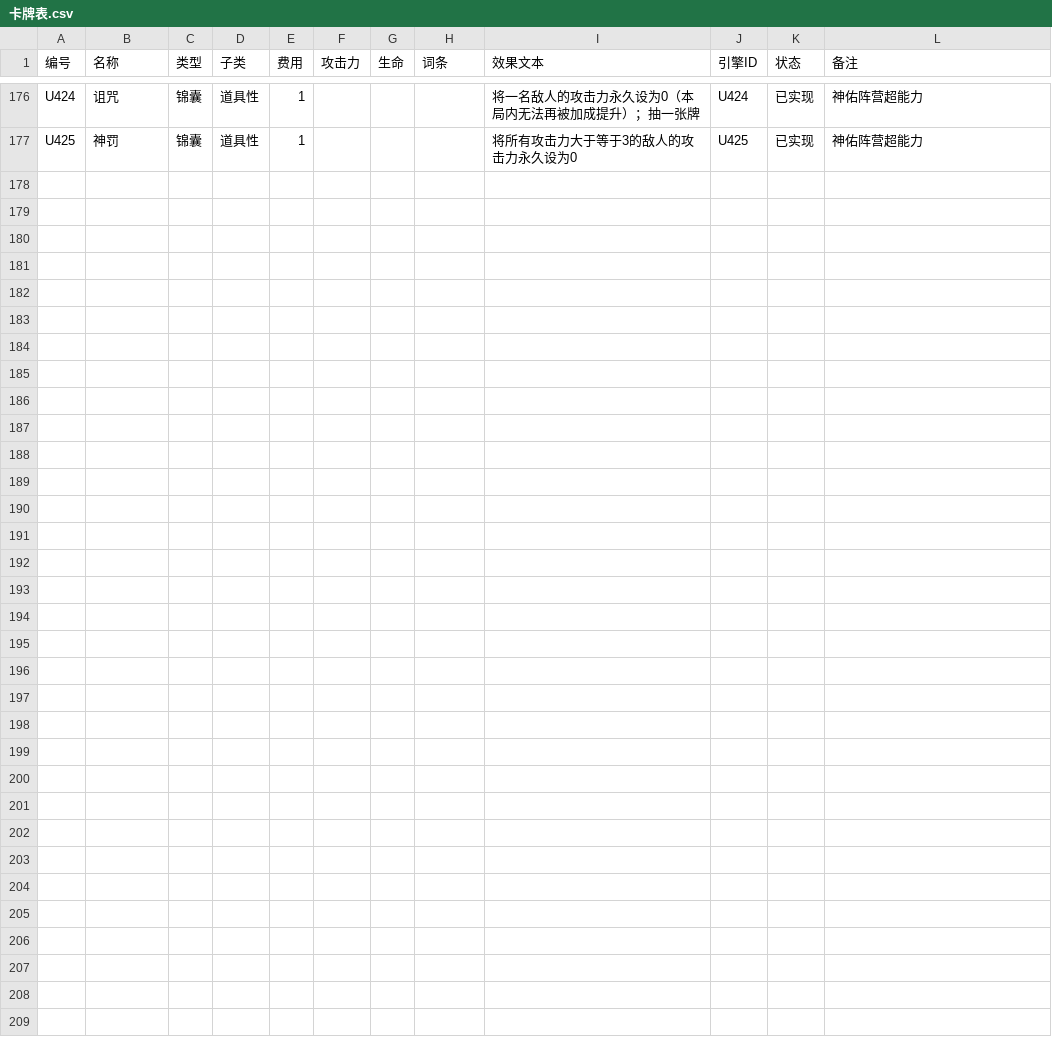
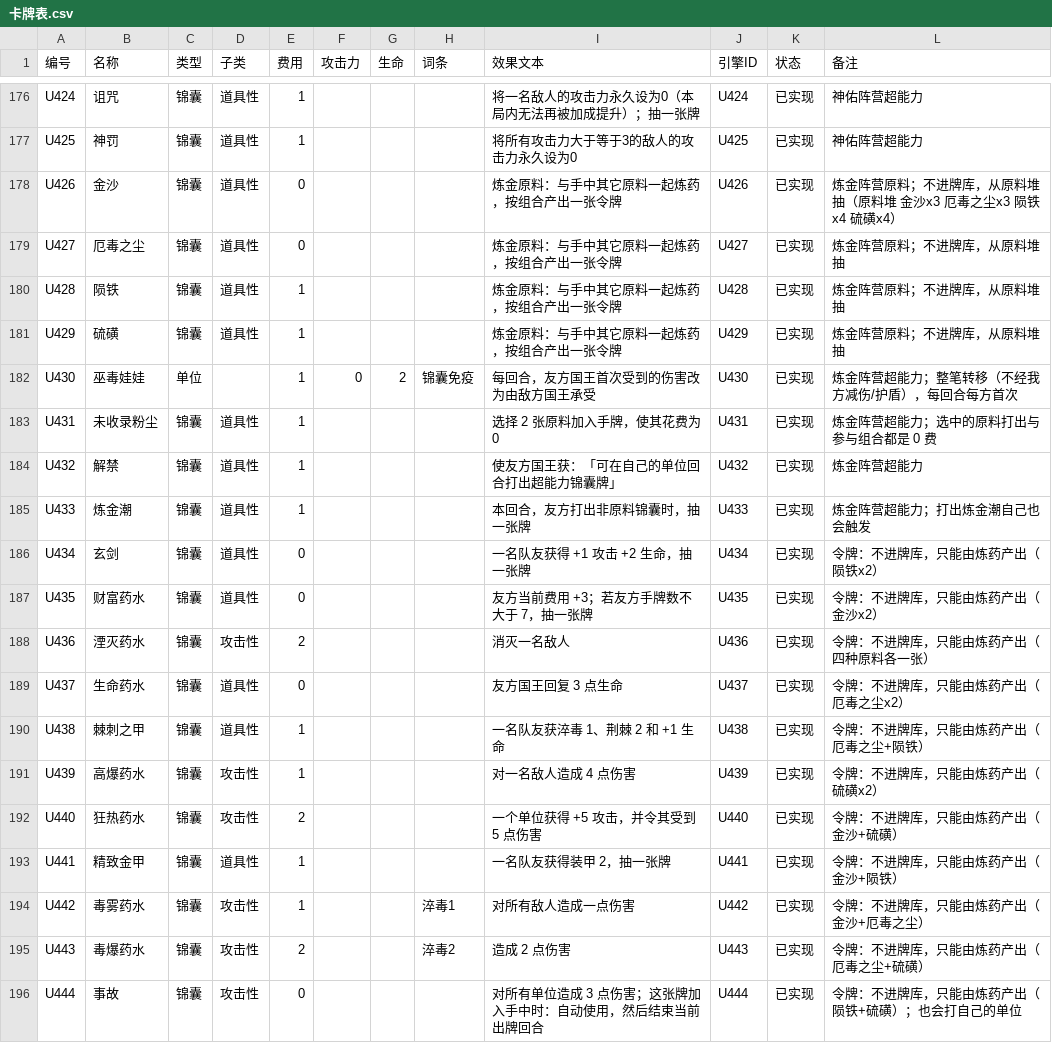
Before and after one commit to 0Estee/ka_pai, a CSV file: data/卡牌表.csv, drawn as a sheet; only a part is shown, gaps mark what is left out; the diff names each change by its address in the sheet, - before the commit and + after, or states it on an @@ line.

```diff
--- a/data/卡牌表.csv
+++ b/data/卡牌表.csv
+row 178: U426 | 金沙 | 锦囊 | 道具性 | 0 |  |  |  | 炼金原料：与手中其它原料一起炼药，按组合产出一张令牌 | U426 | 已实现 | 炼金阵营原料；不进牌库，从原料堆抽（原料堆 金沙x3 厄毒之尘x3 陨铁x4 硫磺x4）
+row 179: U427 | 厄毒之尘 | 锦囊 | 道具性 | 0 |  |  |  | 炼金原料：与手中其它原料一起炼药，按组合产出一张令牌 | U427 | 已实现 | 炼金阵营原料；不进牌库，从原料堆抽
+row 180: U428 | 陨铁 | 锦囊 | 道具性 | 1 |  |  |  | 炼金原料：与手中其它原料一起炼药，按组合产出一张令牌 | U428 | 已实现 | 炼金阵营原料；不进牌库，从原料堆抽
+row 181: U429 | 硫磺 | 锦囊 | 道具性 | 1 |  |  |  | 炼金原料：与手中其它原料一起炼药，按组合产出一张令牌 | U429 | 已实现 | 炼金阵营原料；不进牌库，从原料堆抽
+row 182: U430 | 巫毒娃娃 | 单位 |  | 1 | 0 | 2 | 锦囊免疫 | 每回合，友方国王首次受到的伤害改为由敌方国王承受 | U430 | 已实现 | 炼金阵营超能力；整笔转移（不经我方减伤/护盾），每回合每方首次
+row 183: U431 | 未收录粉尘 | 锦囊 | 道具性 | 1 |  |  |  | 选择 2 张原料加入手牌，使其花费为 0 | U431 | 已实现 | 炼金阵营超能力；选中的原料打出与参与组合都是 0 费
+row 184: U432 | 解禁 | 锦囊 | 道具性 | 1 |  |  |  | 使友方国王获：「可在自己的单位回合打出超能力锦囊牌」 | U432 | 已实现 | 炼金阵营超能力
+row 185: U433 | 炼金潮 | 锦囊 | 道具性 | 1 |  |  |  | 本回合，友方打出非原料锦囊时，抽一张牌 | U433 | 已实现 | 炼金阵营超能力；打出炼金潮自己也会触发
+row 186: U434 | 玄剑 | 锦囊 | 道具性 | 0 |  |  |  | 一名队友获得 +1 攻击 +2 生命，抽一张牌 | U434 | 已实现 | 令牌：不进牌库，只能由炼药产出（陨铁x2）
+row 187: U435 | 财富药水 | 锦囊 | 道具性 | 0 |  |  |  | 友方当前费用 +3；若友方手牌数不大于 7，抽一张牌 | U435 | 已实现 | 令牌：不进牌库，只能由炼药产出（金沙x2）
+row 188: U436 | 湮灭药水 | 锦囊 | 攻击性 | 2 |  |  |  | 消灭一名敌人 | U436 | 已实现 | 令牌：不进牌库，只能由炼药产出（四种原料各一张）
+row 189: U437 | 生命药水 | 锦囊 | 道具性 | 0 |  |  |  | 友方国王回复 3 点生命 | U437 | 已实现 | 令牌：不进牌库，只能由炼药产出（厄毒之尘x2）
+row 190: U438 | 棘刺之甲 | 锦囊 | 道具性 | 1 |  |  |  | 一名队友获淬毒 1、荆棘 2 和 +1 生命 | U438 | 已实现 | 令牌：不进牌库，只能由炼药产出（厄毒之尘+陨铁）
+row 191: U439 | 高爆药水 | 锦囊 | 攻击性 | 1 |  |  |  | 对一名敌人造成 4 点伤害 | U439 | 已实现 | 令牌：不进牌库，只能由炼药产出（硫磺x2）
+row 192: U440 | 狂热药水 | 锦囊 | 攻击性 | 2 |  |  |  | 一个单位获得 +5 攻击，并令其受到 5 点伤害 | U440 | 已实现 | 令牌：不进牌库，只能由炼药产出（金沙+硫磺）
+row 193: U441 | 精致金甲 | 锦囊 | 道具性 | 1 |  |  |  | 一名队友获得装甲 2，抽一张牌 | U441 | 已实现 | 令牌：不进牌库，只能由炼药产出（金沙+陨铁）
+row 194: U442 | 毒雾药水 | 锦囊 | 攻击性 | 1 |  |  | 淬毒1 | 对所有敌人造成一点伤害 | U442 | 已实现 | 令牌：不进牌库，只能由炼药产出（金沙+厄毒之尘）
+row 195: U443 | 毒爆药水 | 锦囊 | 攻击性 | 2 |  |  | 淬毒2 | 造成 2 点伤害 | U443 | 已实现 | 令牌：不进牌库，只能由炼药产出（厄毒之尘+硫磺）
+row 196: U444 | 事故 | 锦囊 | 攻击性 | 0 |  |  |  | 对所有单位造成 3 点伤害；这张牌加入手中时：自动使用，然后结束当前出牌回合 | U444 | 已实现 | 令牌：不进牌库，只能由炼药产出（陨铁+硫磺）；也会打自己的单位
```
Also changed, not shown: 30 other files.
